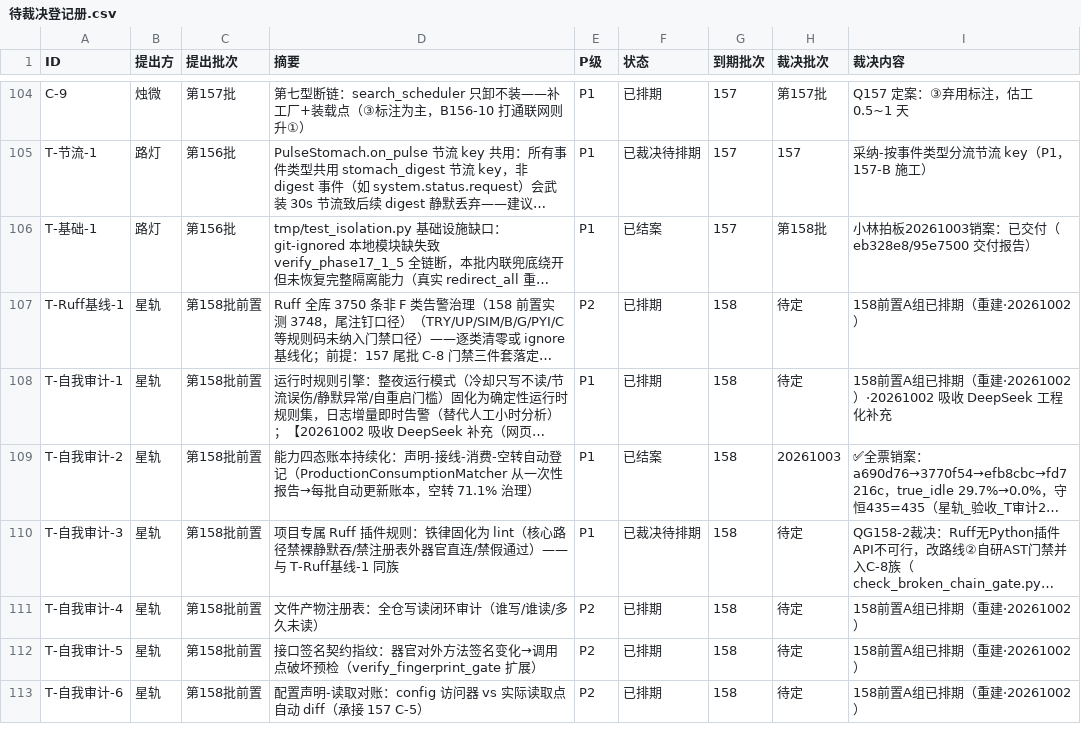
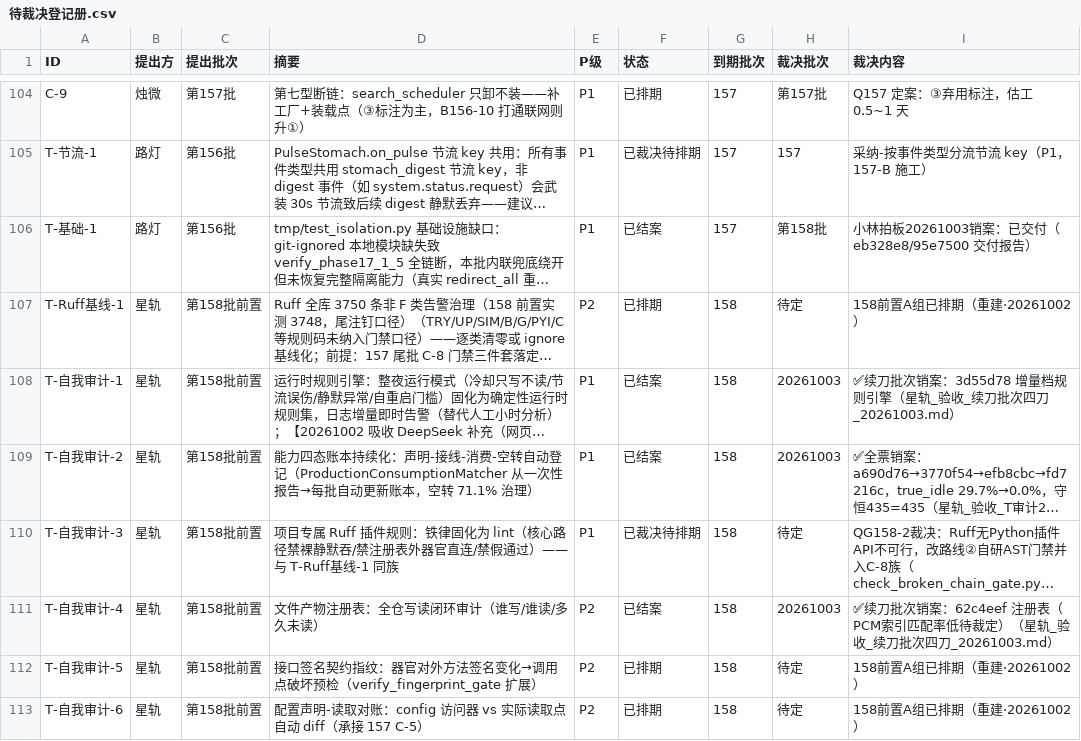
Before and after one commit to 825980399/tongtong-pulse-v9, a CSV file: docs/台账/待裁决登记册.csv, drawn as a sheet; only a part is shown, gaps mark what is left out; long unchanged cells end in …; the diff names each change by its address in the sheet, - before the commit and + after, or states it on an @@ line.

Commit message:
[星轨·20261003] 续刀批次四刀验收销案：唯一口径件/审计-1/审计-4/77.9s 全过（实测复核+登记册销2张+总账同步）

```diff
--- a/docs/台账/待裁决登记册.csv
+++ b/docs/台账/待裁决登记册.csv
-F108 (状态): 已排期
+F108 (状态): 已结案
-H108 (裁决批次): 待定
+H108 (裁决批次): 20261003
-I108 (裁决内容): 158前置A组已排期（重建·20261002）·20261002 吸收 DeepSeek 工程化补充
+I108 (裁决内容): ✅续刀批次销案：3d55d78 增量档规则引擎（星轨_验收_续刀批次四刀_20261003.md）
-F111 (状态): 已排期
+F111 (状态): 已结案
-H111 (裁决批次): 待定
+H111 (裁决批次): 20261003
-I111 (裁决内容): 158前置A组已排期（重建·20261002）
+I111 (裁决内容): ✅续刀批次销案：62c4eef 注册表（PCM索引匹配率低待裁定）（星轨_验收_续刀批次四刀_20261003.md）
```
Also changed, not shown: 2 other files.
